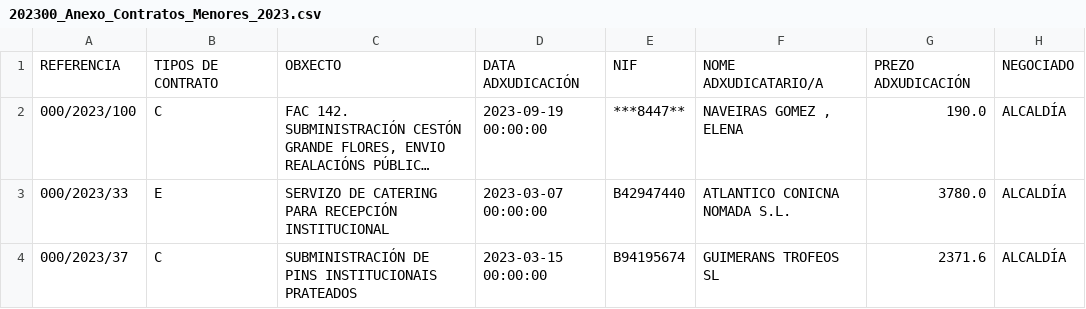
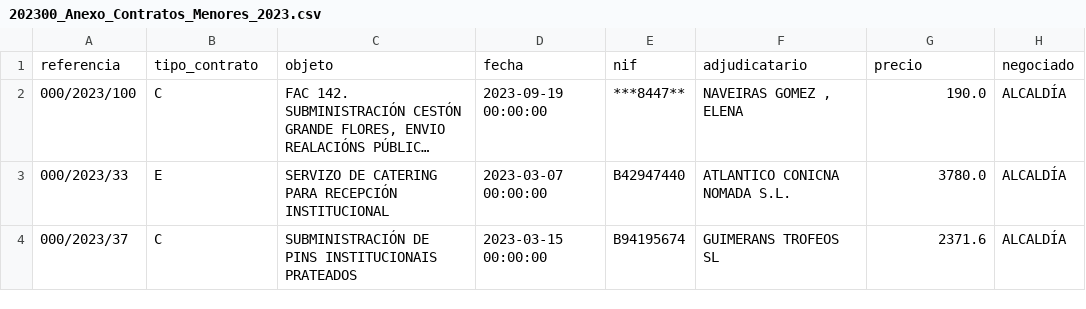
Before and after one commit to phuerta-indra/phuerta-p1-contratos-menores-coruna, a CSV file: data/processed/2023/202300_Anexo_Contratos_Menores_2023.csv, drawn as a sheet; only a part is shown; long unchanged cells end in …; removed rows and columns are numbered as before the commit, all else as after; the diff names each change by its address in the sheet, - before the commit and + after, or states it on an @@ line.

Commit message:
estandarización de columnas

```diff
--- a/data/processed/2023/202300_Anexo_Contratos_Menores_2023.csv
+++ b/data/processed/2023/202300_Anexo_Contratos_Menores_2023.csv
-row 1: REFERENCIA | TIPOS DE CONTRATO | OBXECTO | DATA ADXUDICACIÓN | NIF | NOME ADXUDICATARIO/A | PREZO ADXUDICACIÓN | NEGOCIADO
+row 1: referencia | tipo_contrato | objeto | fecha | nif | adjudicatario | precio | negociado
```
Also changed, not shown: data/processed/2023/202303_Contratos_Menores_Tercer_Trimestre.csv, data/processed/2023/202304_Contratos_Menores_Cuarto_Trimestre.csv, 14 other files.
